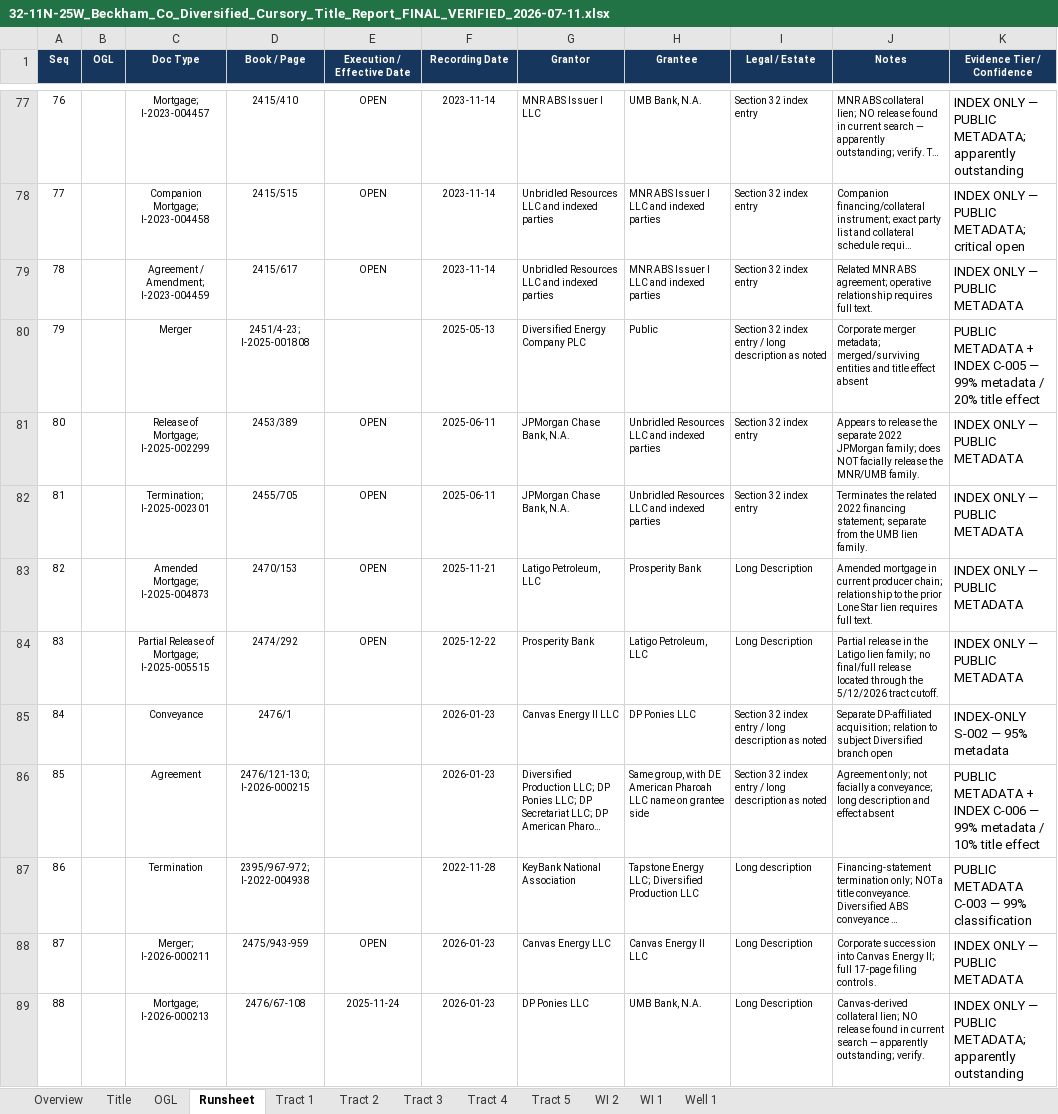
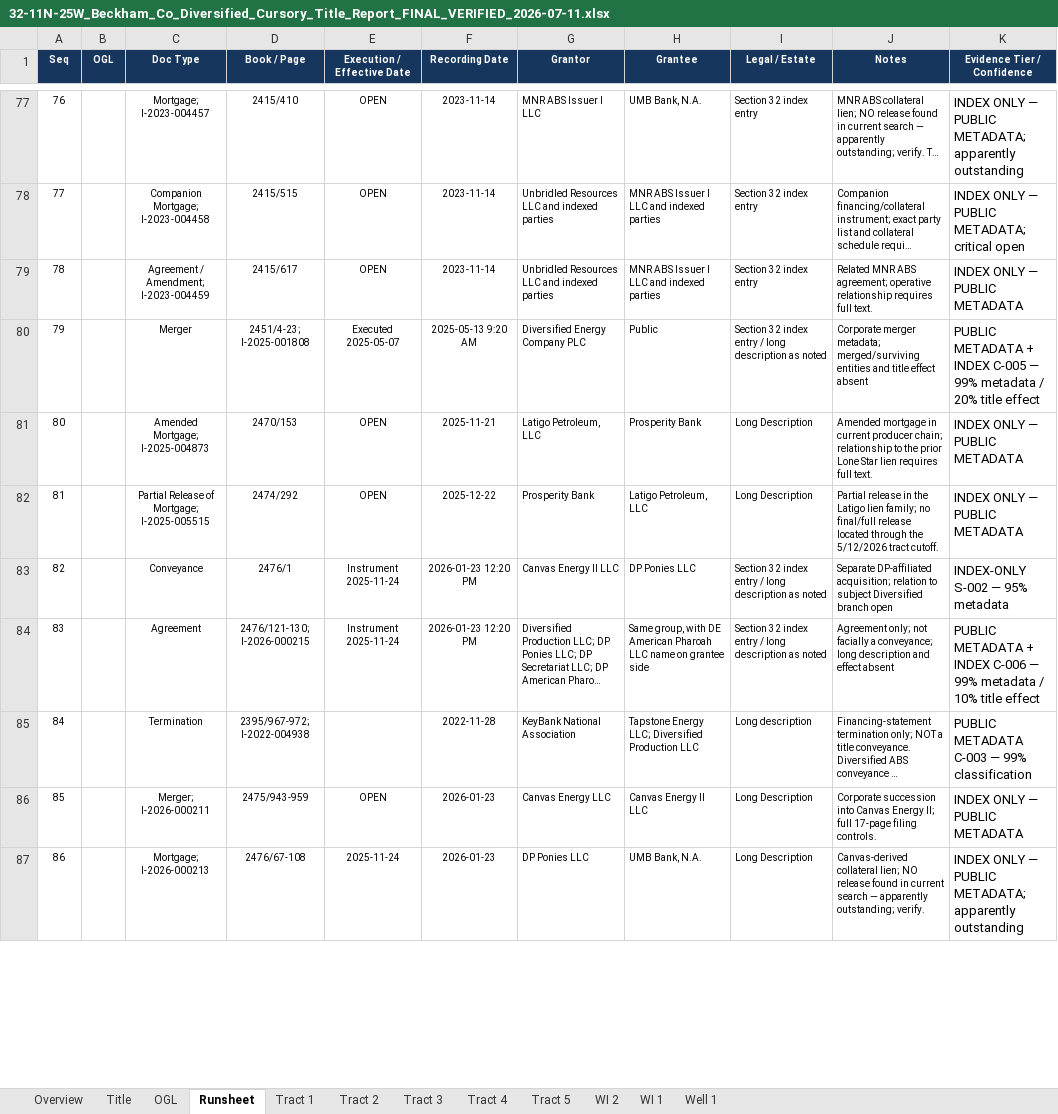
Before and after one commit to DataBossX/DataBoss, an Excel workbook: beckham32/final_delivery/32-11N-25W_Beckham_Co_Diversified_Cursory_Title_Report_FINAL_VERIFIED_2026-07-11.xlsx, sheet Runsheet, drawn as a sheet; only a part is shown, gaps mark what is left out; long unchanged cells end in …; values as stored, in another font and other column widths than the file's, no borders; removed rows and columns are numbered as before the commit, all else as after; the diff covers the shown part only; the diff names each change by its address in the sheet, - before the commit and + after, or states it on an @@ line.

```diff
--- a/beckham32/final_delivery/32-11N-25W_Beckham_Co_Diversified_Cursory_Title_Report_FINAL_VERIFIED_2026-07-11.xlsx (sheet Runsheet)
+++ b/beckham32/final_delivery/32-11N-25W_Beckham_Co_Diversified_Cursory_Title_Report_FINAL_VERIFIED_2026-07-11.xlsx (sheet Runsheet)
-E80 (Execution / Effective Date): (empty)
+E80 (Execution / Effective Date): Executed 2025-05-07
-F80 (Recording Date): 2025-05-13
+F80 (Recording Date): 2025-05-13 9:20 AM
-row 81: 80 |  | Release of Mortgage; I-2025-002299 | 2453/389 | OPEN | 2025-06-11 | JPMorgan Chase Bank, N.A. | Unbridled Resources LLC and indexed parties | Section 32 index entry | Appears to release the separate 2022 JPMorgan family; does NOT facially release the MNR/UMB family. | INDEX ONLY — PUBLIC METADATA
-row 82: 81 |  | Termination; I-2025-002301 | 2455/705 | OPEN | 2025-06-11 | JPMorgan Chase Bank, N.A. | Unbridled Resources LLC and indexed parties | Section 32 index entry | Terminates the related 2022 financing statement; separate from the UMB lien family. | INDEX ONLY — PUBLIC METADATA
@@ column A (Seq) renumbered between rows 81 and 92 @@
-E83:E84 (Execution / Effective Date): (empty)
+E83:E84 (Execution / Effective Date): Instrument 2025-11-24
-F83:F84 (Recording Date): 2026-01-23
+F83:F84 (Recording Date): 2026-01-23 12:20 PM
```
Also changed, not shown: 11 added rows and 9 edited cells elsewhere in this sheet, sheet WI 1, sheet Tract 4, sheet WI 2, sheet Tract 1, sheet Well 1, 1 other file.
